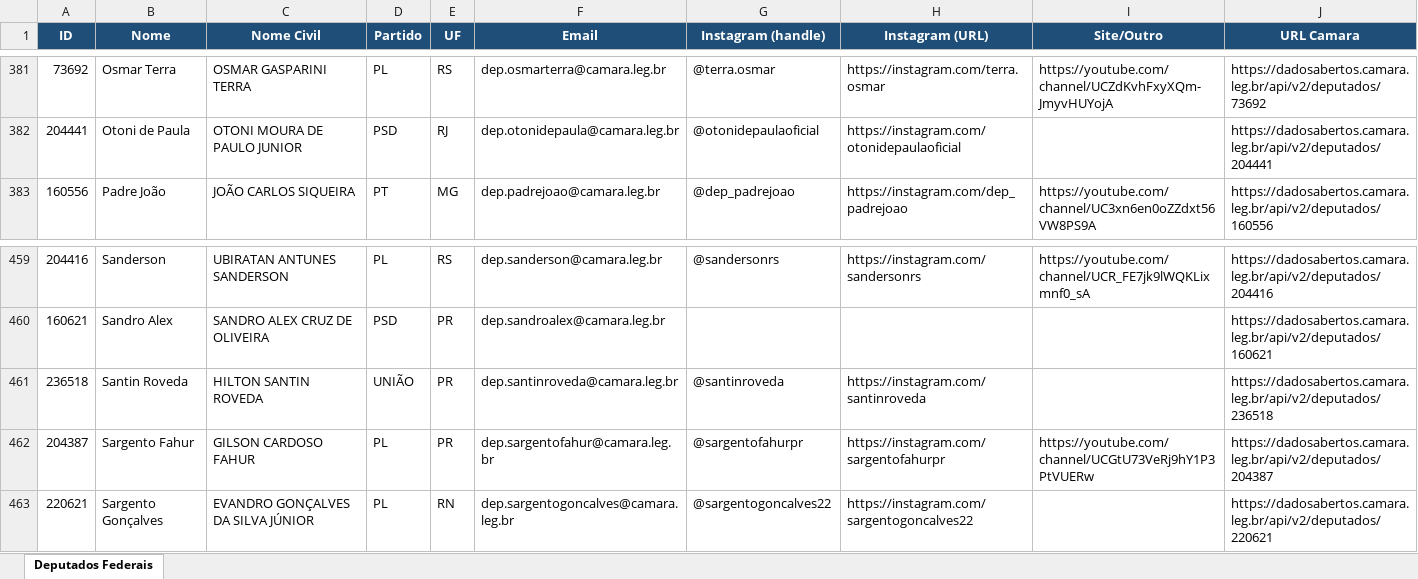
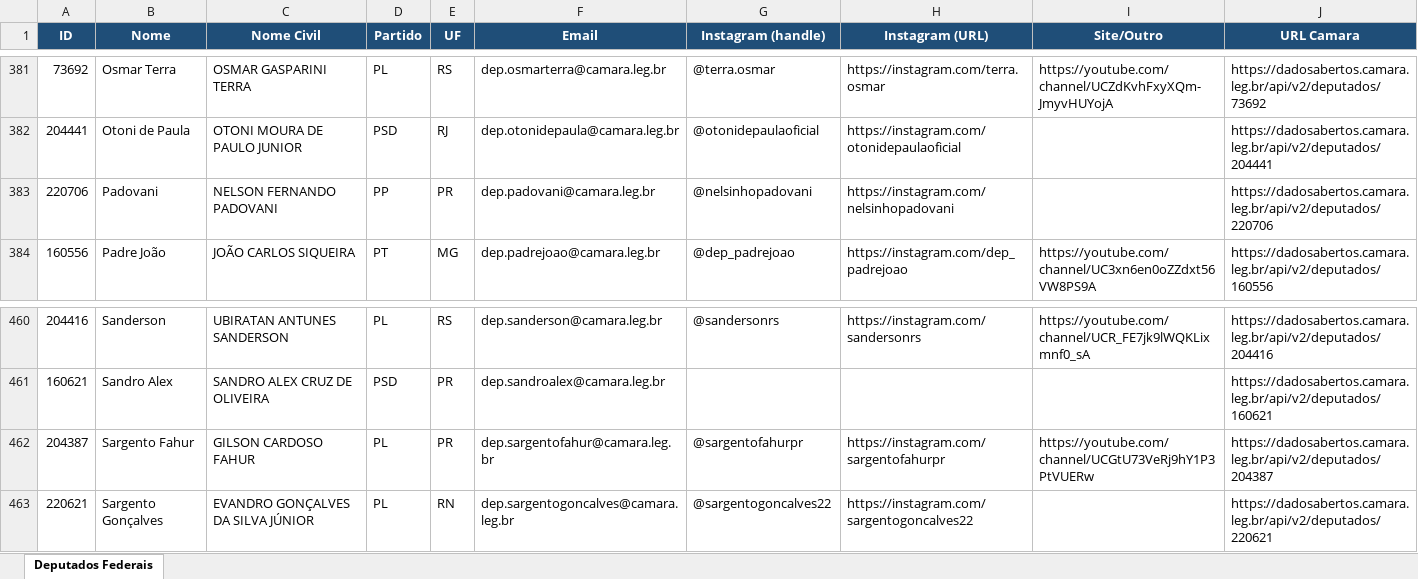
Before and after one commit to philipeassessoria-lgtm/monitor-deputados, an Excel workbook: deputados_federais.xlsx, sheet Deputados Federais, drawn as a sheet; only a part is shown, gaps mark what is left out; values as stored, in another font and other column widths than the file's, no borders; removed rows and columns are numbered as before the commit, all else as after; the diff names each change by its address in the sheet, - before the commit and + after, or states it on an @@ line.

```diff
--- a/deputados_federais.xlsx (sheet Deputados Federais)
+++ b/deputados_federais.xlsx (sheet Deputados Federais)
+row 383: 220706 | Padovani | NELSON FERNANDO PADOVANI | PP | PR | dep.padovani@camara.leg.br | @nelsinhopadovani | https://instagram.com/nelsinhopadovani |  | https://dadosabertos.camara.leg.br/api/v2/deputados/220706
-row 461: 236518 | Santin Roveda | HILTON SANTIN ROVEDA | UNIÃO | PR | dep.santinroveda@camara.leg.br | @santinroveda | https://instagram.com/santinroveda |  | https://dadosabertos.camara.leg.br/api/v2/deputados/236518
```
Also changed, not shown: deputados_estaduais.xlsx, 1 other file.
